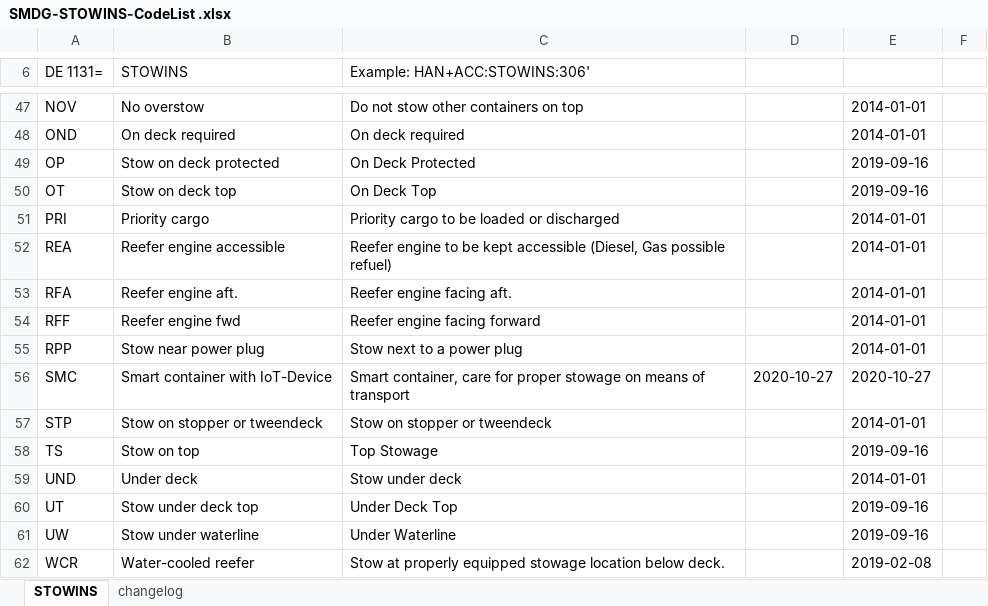
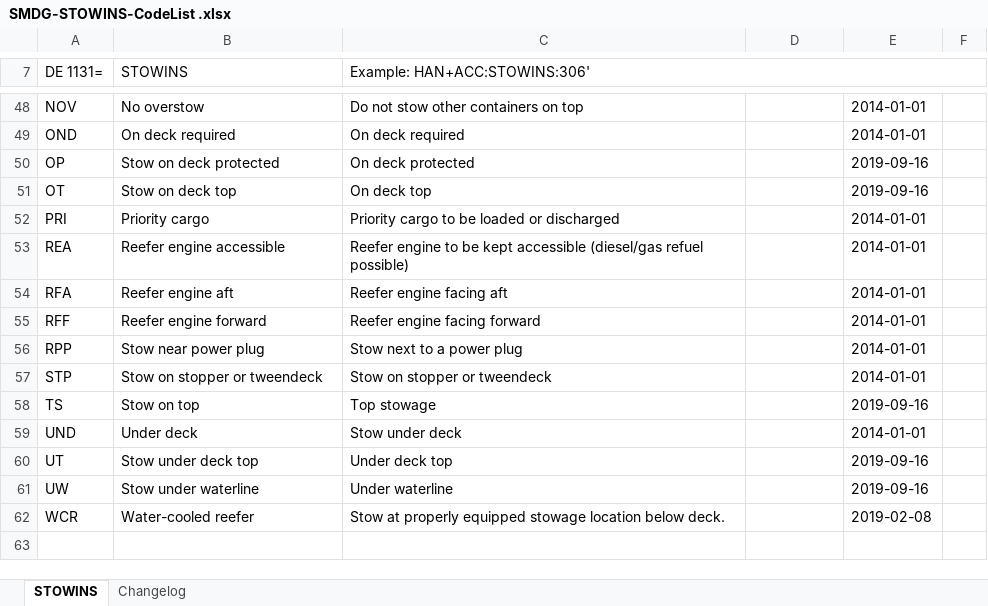
Before and after one commit to smdg-org/STOWINS-code-list, an Excel workbook: SMDG-STOWINS-CodeList .xlsx, sheet STOWINS, drawn as a sheet; only a part is shown, gaps mark what is left out; values as stored, in another font and other column widths than the file's, no cell formats; charts and pictures not drawn; removed rows and columns are numbered as before the commit, all else as after; the diff covers the shown part only; the diff names each change by its address in the sheet, - before the commit and + after, or states it on an @@ line.

Commit message:
JM - version 2020-10-15 with update by Mark

```diff
--- a/SMDG-STOWINS-CodeList .xlsx (sheet STOWINS)
+++ b/SMDG-STOWINS-CodeList .xlsx (sheet STOWINS)
-sheet tab: changelog
+sheet tab: Changelog
+C7:F7 merged
-C50 (Example: HAN+ACC:STOWINS:306'): On Deck Protected
+C50 (Example: HAN+ACC:STOWINS:306'): On deck protected
-C51 (Example: HAN+ACC:STOWINS:306'): On Deck Top
+C51 (Example: HAN+ACC:STOWINS:306'): On deck top
-C53 (Example: HAN+ACC:STOWINS:306'): …kept accessible (Diesel, Gas possible refuel)
+C53 (Example: HAN+ACC:STOWINS:306'): …kept accessible (diesel/gas refuel possible)
-B54 (STOWINS): Reefer engine aft.
+B54 (STOWINS): Reefer engine aft
-C54 (Example: HAN+ACC:STOWINS:306'): Reefer engine facing aft.
+C54 (Example: HAN+ACC:STOWINS:306'): Reefer engine facing aft
-B55 (STOWINS): Reefer engine fwd
+B55 (STOWINS): Reefer engine forward
-row 56: SMC | Smart container with IoT-Device | Smart container, care for proper stowage on means of transport | 2020-10-27 | 2020-10-27
-C58 (Example: HAN+ACC:STOWINS:306'): Top Stowage
+C58 (Example: HAN+ACC:STOWINS:306'): Top stowage
-C60 (Example: HAN+ACC:STOWINS:306'): Under Deck Top
+C60 (Example: HAN+ACC:STOWINS:306'): Under deck top
-C61 (Example: HAN+ACC:STOWINS:306'): Under Waterline
+C61 (Example: HAN+ACC:STOWINS:306'): Under waterline
```
Also changed, not shown: 1 added row, 16 edited cells and merged cells elsewhere in this sheet, sheet Changelog, cell formats, charts or pictures.
